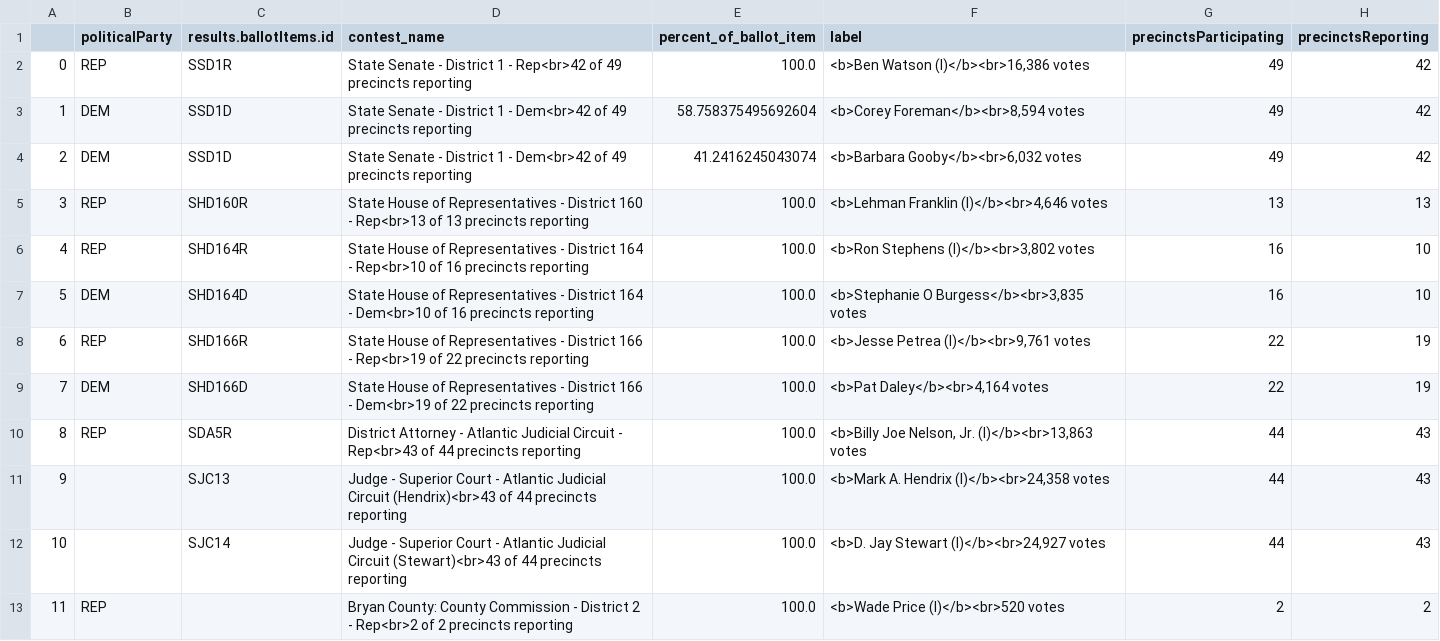
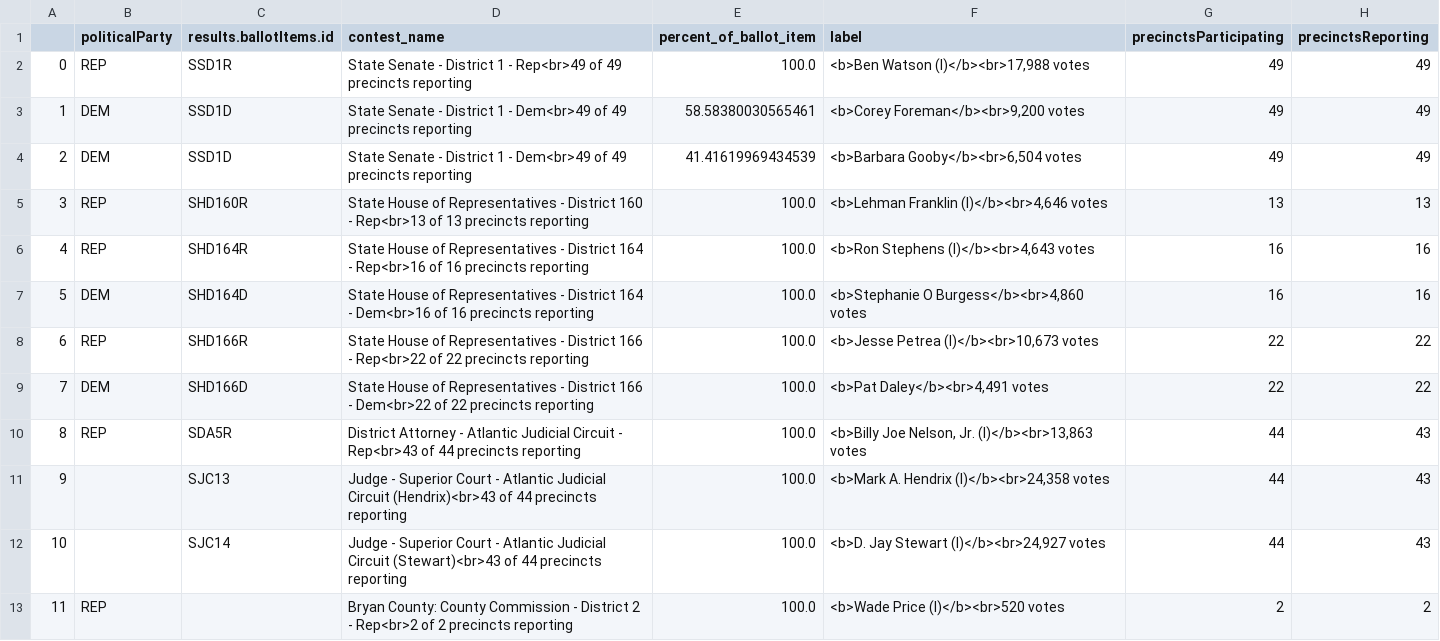
Before and after one commit to maggie-lee/election-night-results-tutorial, a CSV file: 2026-05-19/2026-05-19 May 19, 2026 - General Primary Bryan County.csv, drawn as a sheet; only a part is shown.

```diff
--- a/2026-05-19/2026-05-19 May 19, 2026 - General Primary Bryan County.csv
+++ b/2026-05-19/2026-05-19 May 19, 2026 - General Primary Bryan County.csv
@@ -1,10 +1,10 @@
 ,politicalParty,results.ballotItems.id,contest_name,percent_of_ballot_item,label,precinctsParticipating,precinctsReporting
-0,REP,SSD1R,State Senate - District 1 - Rep<br>42 of 49 precincts reporting,100.0,"<b>Ben Watson (I)</b><br>16,386 votes",49,42
-1,DEM,SSD1D,State Senate - District 1 - Dem<br>42 of 49 precincts reporting,58.758375495692604,"<b>Corey Foreman</b><br>8,594 votes",49,42
-2,DEM,SSD1D,State Senate - District 1 - Dem<br>42 of 49 precincts reporting,41.2416245043074,"<b>Barbara Gooby</b><br>6,032 votes",49,42
+0,REP,SSD1R,State Senate - District 1 - Rep<br>49 of 49 precincts reporting,100.0,"<b>Ben Watson (I)</b><br>17,988 votes",49,49
+1,DEM,SSD1D,State Senate - District 1 - Dem<br>49 of 49 precincts reporting,58.58380030565461,"<b>Corey Foreman</b><br>9,200 votes",49,49
+2,DEM,SSD1D,State Senate - District 1 - Dem<br>49 of 49 precincts reporting,41.41619969434539,"<b>Barbara Gooby</b><br>6,504 votes",49,49
 3,REP,SHD160R,State House of Representatives - District 160 - Rep<br>13 of 13 precincts reporting,100.0,"<b>Lehman Franklin (I)</b><br>4,646 votes",13,13
-4,REP,SHD164R,State House of Representatives - District 164 - Rep<br>10 of 16 precincts reporting,100.0,"<b>Ron Stephens (I)</b><br>3,802 votes",16,10
-5,DEM,SHD164D,State House of Representatives - District 164 - Dem<br>10 of 16 precincts reporting,100.0,"<b>Stephanie O Burgess</b><br>3,835 votes",16,10
-6,REP,SHD166R,State House of Representatives - District 166 - Rep<br>19 of 22 precincts reporting,100.0,"<b>Jesse Petrea (I)</b><br>9,761 votes",22,19
-7,DEM,SHD166D,State House of Representatives - District 166 - Dem<br>19 of 22 precincts reporting,100.0,"<b>Pat Daley</b><br>4,164 votes",22,19
+4,REP,SHD164R,State House of Representatives - District 164 - Rep<br>16 of 16 precincts reporting,100.0,"<b>Ron Stephens (I)</b><br>4,643 votes",16,16
+5,DEM,SHD164D,State House of Representatives - District 164 - Dem<br>16 of 16 precincts reporting,100.0,"<b>Stephanie O Burgess</b><br>4,860 votes",16,16
+6,REP,SHD166R,State House of Representatives - District 166 - Rep<br>22 of 22 precincts reporting,100.0,"<b>Jesse Petrea (I)</b><br>10,673 votes",22,22
+7,DEM,SHD166D,State House of Representatives - District 166 - Dem<br>22 of 22 precincts reporting,100.0,"<b>Pat Daley</b><br>4,491 votes",22,22
 8,REP,SDA5R,District Attorney - Atlantic Judicial Circuit - Rep<br>43 of 44 precincts reporting,100.0,"<b>Billy Joe Nelson, Jr. (I)</b><br>13,863 votes",44,43
```
Also changed, not shown: 2026-05-19/2026-05-19 May 19, 2026 - General Primary Camden County.csv, 2026-05-19/2026-05-19 May 19, 2026 - General Primary Chatham County.csv, 5 other files.
